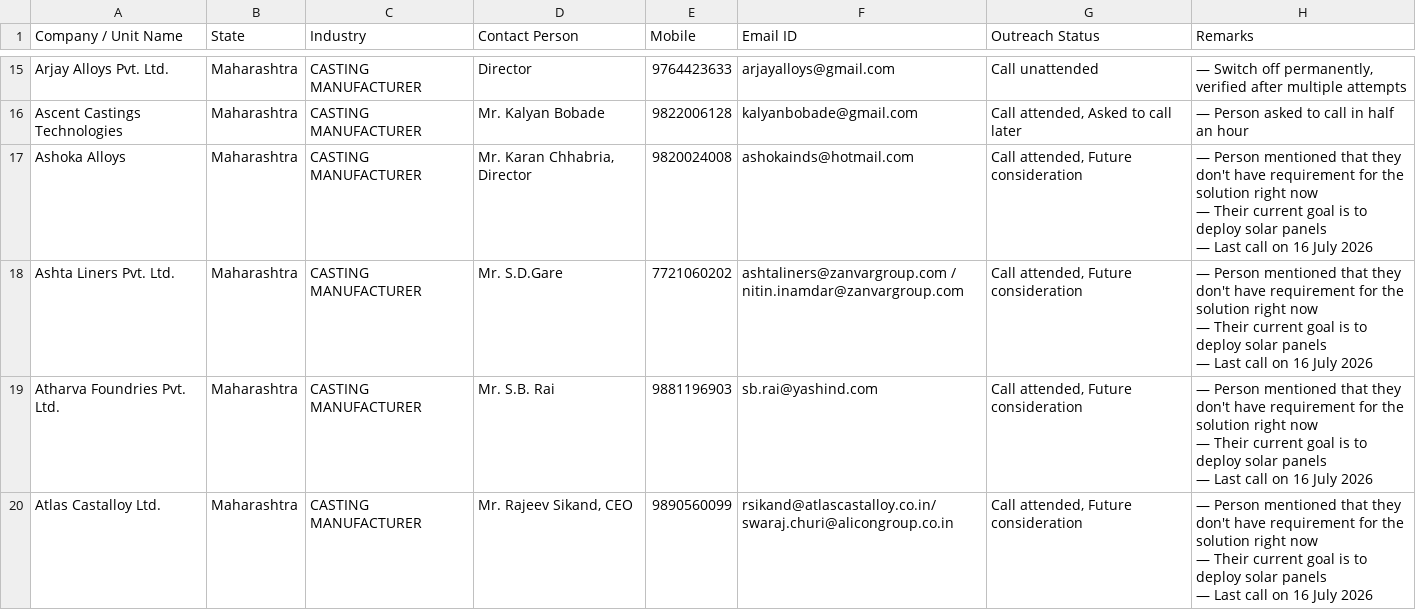
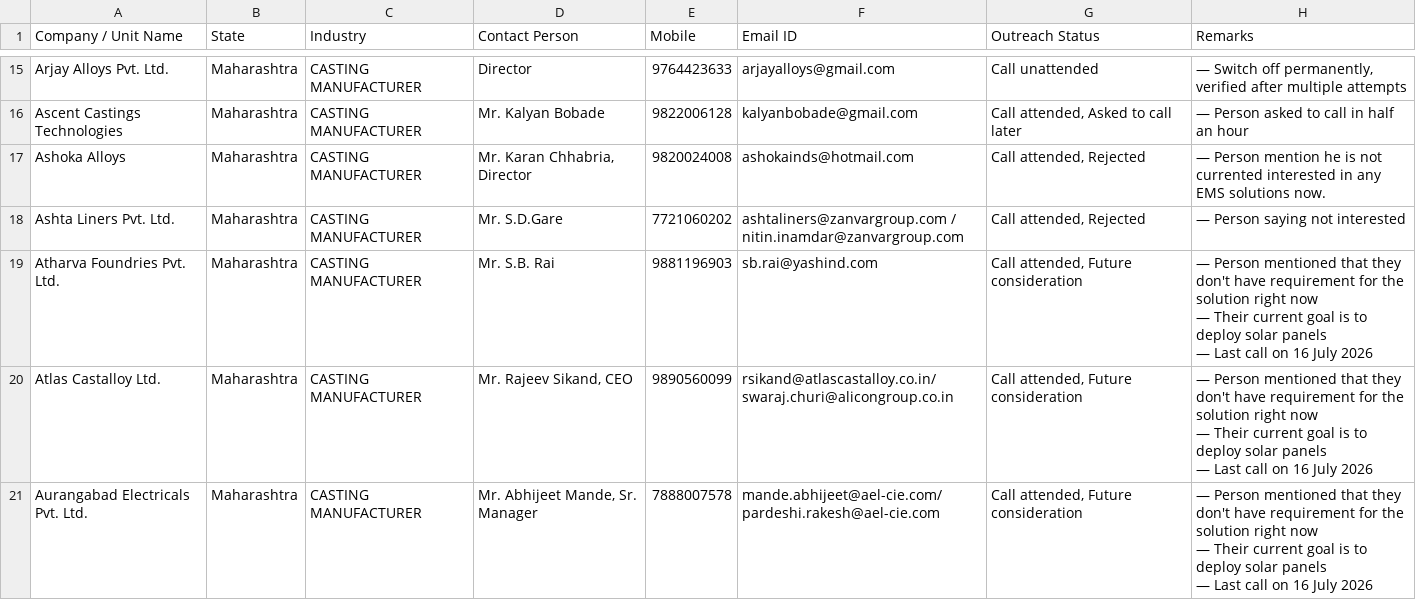
Before and after one commit to anuragpriydarsi/carbonminus-outreach-sync, a CSV file: iif_status_only.csv, drawn as a sheet; only a part is shown, gaps mark what is left out; the shorter side is filled out with more unchanged rows.

Commit message:
Sync iif_status_only.csv - 2026-08-05T07:19:04.138Z

```diff
--- a/iif_status_only.csv
+++ b/iif_status_only.csv
@@ -35,8 +35,4 @@ Arjay Alloys Pvt. Ltd.,Maharashtra,CASTING MANUFACTURER,Director,9764423633,arja
 Ascent Castings Technologies,Maharashtra,CASTING MANUFACTURER,Mr. Kalyan Bobade,9822006128,kalyanbobade@gmail.com,"Call attended, Asked to call later",— Person asked to call in half an hour
-Ashoka Alloys,Maharashtra,CASTING MANUFACTURER,"Mr. Karan Chhabria, Director",9820024008,ashokainds@hotmail.com,"Call attended, Future consideration","— Person mentioned that they don't have requirement for the solution right now
-— Their current goal is to deploy solar panels
-— Last call on 16 July 2026"
-Ashta Liners Pvt. Ltd.,Maharashtra,CASTING MANUFACTURER,Mr. S.D.Gare,7721060202,ashtaliners@zanvargroup.com / nitin.inamdar@zanvargroup.com,"Call attended, Future consideration","— Person mentioned that they don't have requirement for the solution right now
-— Their current goal is to deploy solar panels
-— Last call on 16 July 2026"
+Ashoka Alloys,Maharashtra,CASTING MANUFACTURER,"Mr. Karan Chhabria, Director",9820024008,ashokainds@hotmail.com,"Call attended, Rejected",— Person mention he is not currented interested in any EMS solutions now.
+Ashta Liners Pvt. Ltd.,Maharashtra,CASTING MANUFACTURER,Mr. S.D.Gare,7721060202,ashtaliners@zanvargroup.com / nitin.inamdar@zanvargroup.com,"Call attended, Rejected",— Person saying not interested
 Atharva Foundries Pvt. Ltd.,Maharashtra,CASTING MANUFACTURER,Mr. S.B. Rai,9881196903,sb.rai@yashind.com,"Call attended, Future consideration","— Person mentioned that they don't have requirement for the solution right now
```
